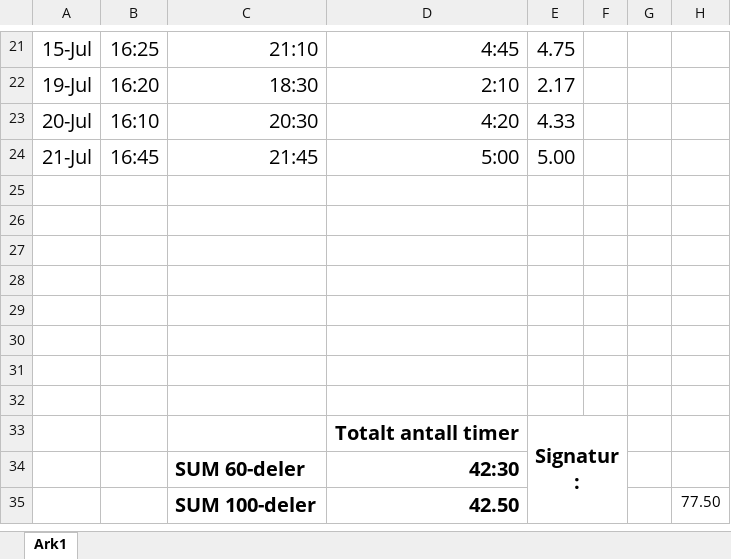
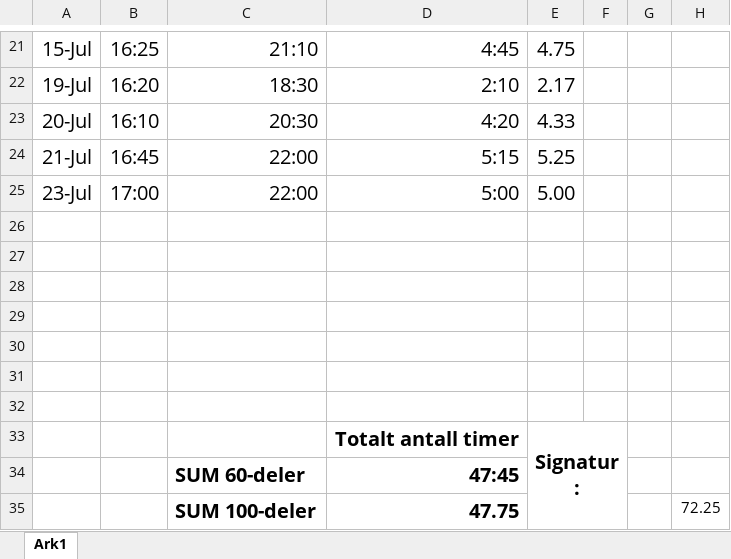
Before and after one commit to etnorth/Crystallographic-Reality, an Excel workbook: Timeliste.xlsx, sheet Ark1, drawn as a sheet; only a part is shown, gaps mark what is left out; values as stored, in another font and other column widths than the file's, no borders; removed rows and columns are numbered as before the commit, all else as after; the diff names each change by its address in the sheet, - before the commit and + after, or states it on an @@ line.

```diff
--- a/Timeliste.xlsx (sheet Ark1)
+++ b/Timeliste.xlsx (sheet Ark1)
-C24: 21:45
+C24: 22:00
-D24: 5:00
+D24: 5:15
-E24: 5.00
+E24: 5.25
-row 25: (empty)
+row 25: 23-Jul | 17:00 | 22:00 | 5:00 | 5.00
-D34: 42:30
+D34: 47:45
-row 35:  |  | SUM 100-deler | 42.50 |  |  |  | 77.50
+row 35:  |  | SUM 100-deler | 47.75 |  |  |  | 72.25
```
Also changed, not shown: 11 other files.
